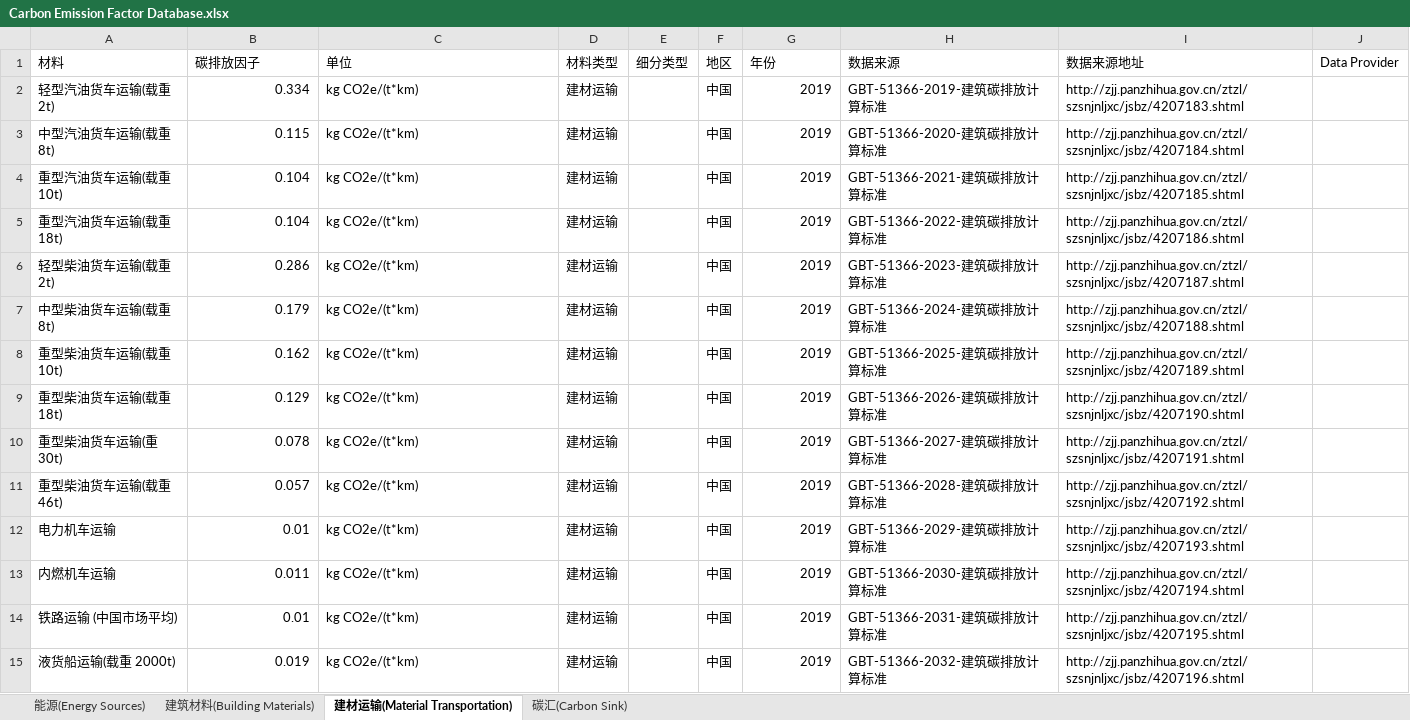
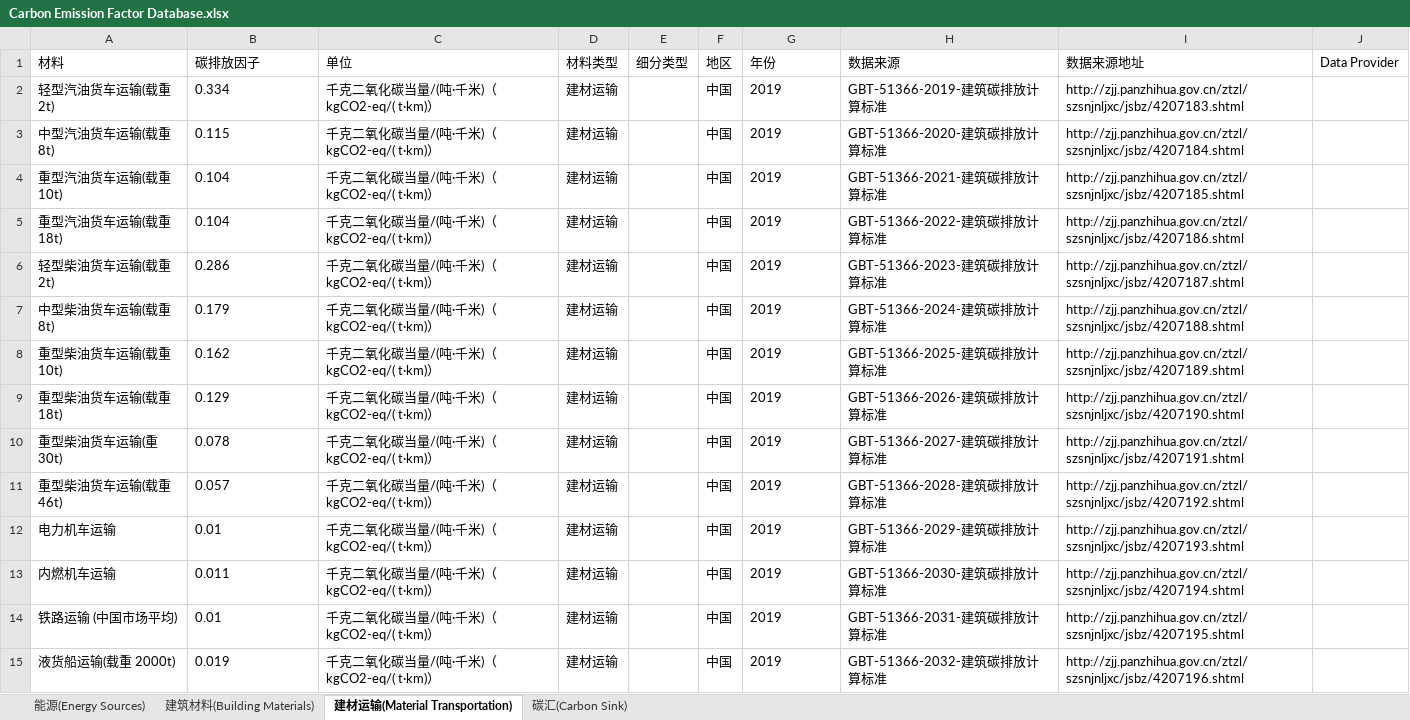
Before and after one commit to wxy1203/Interactive-Database, an Excel workbook: Carbon Emission Factor Database.xlsx, sheet 建材运输(Material Transportation), drawn as a sheet; only a part is shown; values as stored, in another font and other column widths than the file's, no borders; the diff covers the shown part only; the diff names each change by its address in the sheet, - before the commit and + after, or states it on an @@ line.

```diff
--- a/Carbon Emission Factor Database.xlsx (sheet 建材运输(Material Transportation))
+++ b/Carbon Emission Factor Database.xlsx (sheet 建材运输(Material Transportation))
-B2:B15 alignment: right
+B2:B15 alignment: left
-C2:C15 (单位): kg CO2e/(t*km)
+C2:C15 (单位): 千克二氧化碳当量/(吨·千米)（kgCO2-eq/( t·km)）
-G2:G15 alignment: right
+G2:G15 alignment: left
```
Also changed, not shown: 3 edited cells and cell formats elsewhere in this sheet, sheet 能源(Energy Sources), sheet 碳汇(Carbon Sink), sheet 建筑材料(Building Materials), 2 other files.
